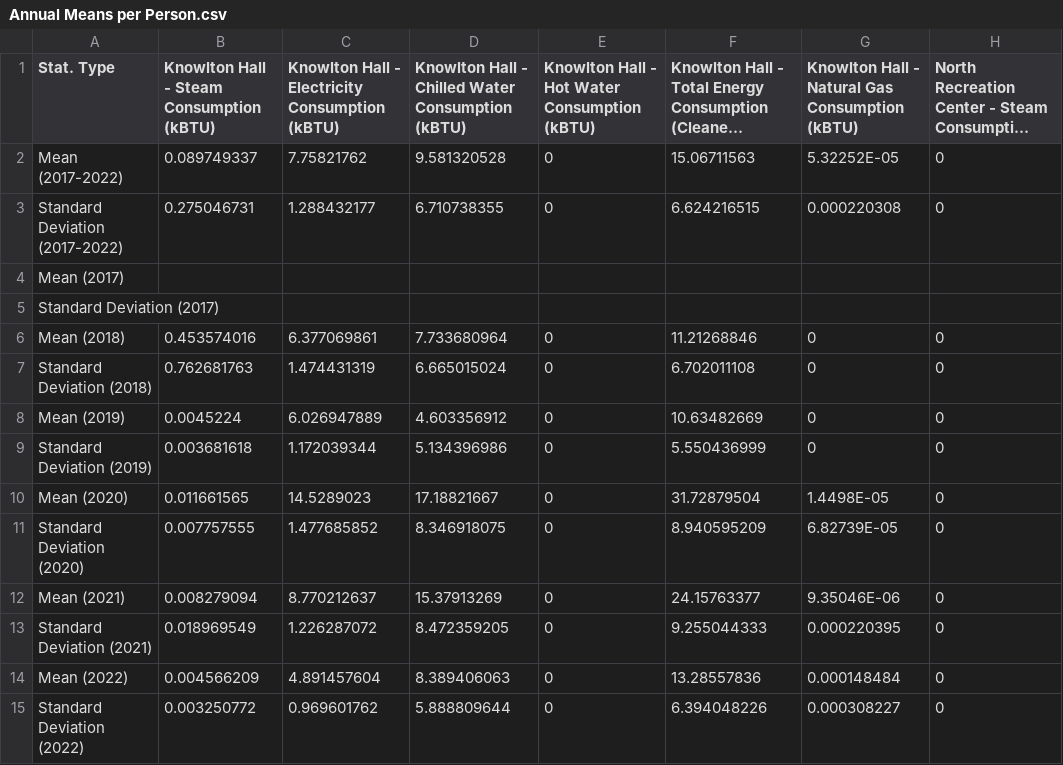
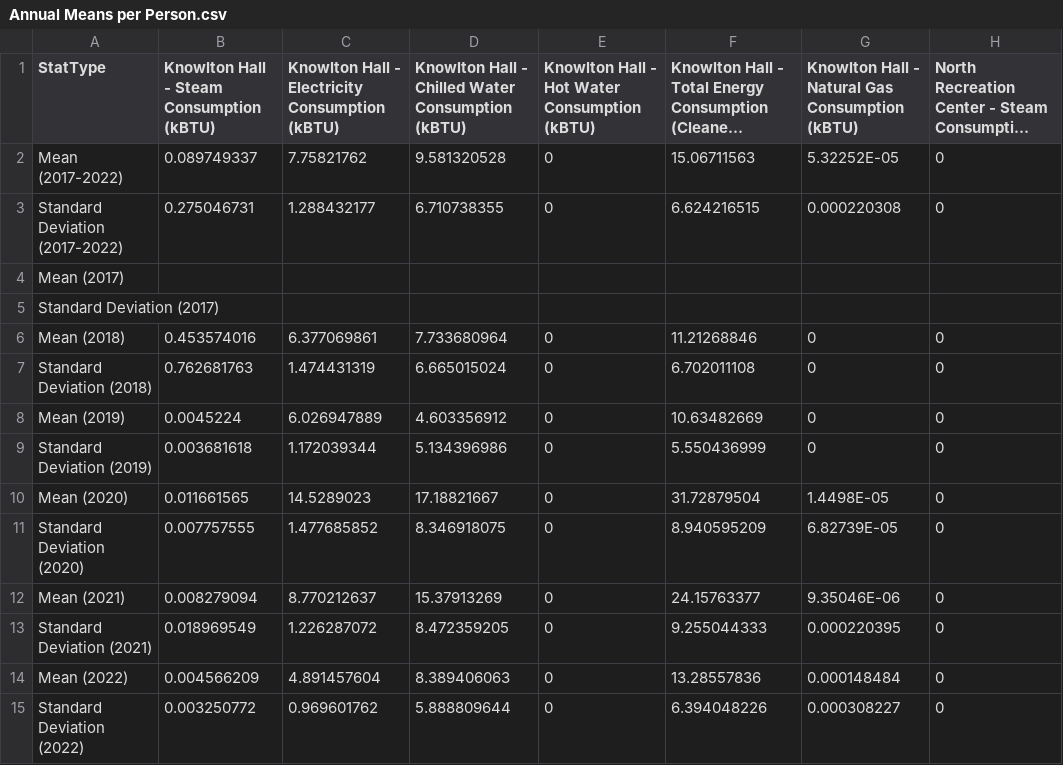
Before and after one commit to lunkums/HackOhioPCBDream, a CSV file: data/Annual Means per Person.csv, drawn as a sheet; only a part is shown; long unchanged cells end in …; the diff names each change by its address in the sheet, - before the commit and + after, or states it on an @@ line.

```diff
--- a/data/Annual Means per Person.csv
+++ b/data/Annual Means per Person.csv
-A1: Stat. Type
+A1: StatType
```
Also changed, not shown: 1 other file.
